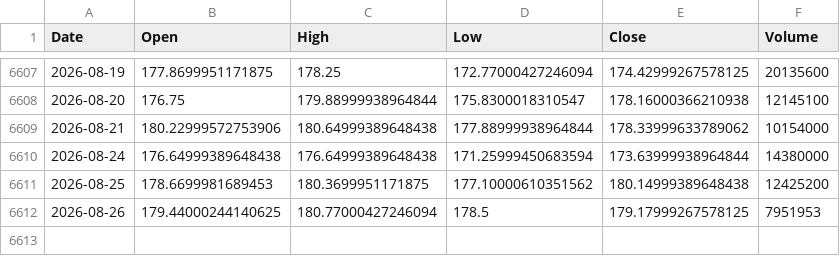
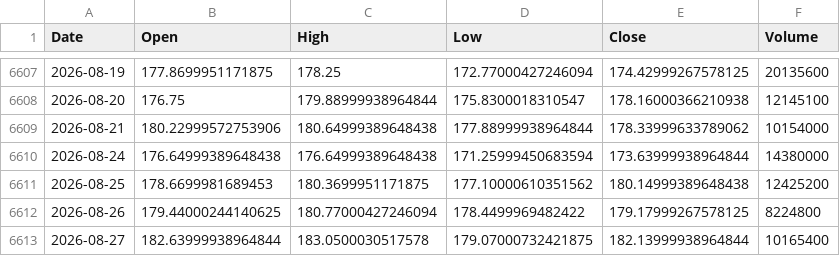
Before and after one commit to kittycapital/etf_fund_flow, a CSV file: data/prices/EWY.csv, drawn as a sheet; only a part is shown, gaps mark what is left out.

```diff
--- a/data/prices/EWY.csv
+++ b/data/prices/EWY.csv
@@ -6611,2 +6611,3 @@ Date,Open,High,Low,Close,Volume
 2026-08-25,178.6699981689453,180.3699951171875,177.10000610351562,180.14999389648438,12425200
-2026-08-26,179.44000244140625,180.77000427246094,178.5,179.17999267578125,7951953
+2026-08-26,179.44000244140625,180.77000427246094,178.4499969482422,179.17999267578125,8224800
+2026-08-27,182.63999938964844,183.0500030517578,179.07000732421875,182.13999938964844,10165400
```
Also changed, not shown: data/prices/EWZ.csv, data/prices/IGV.csv, 47 other files.
